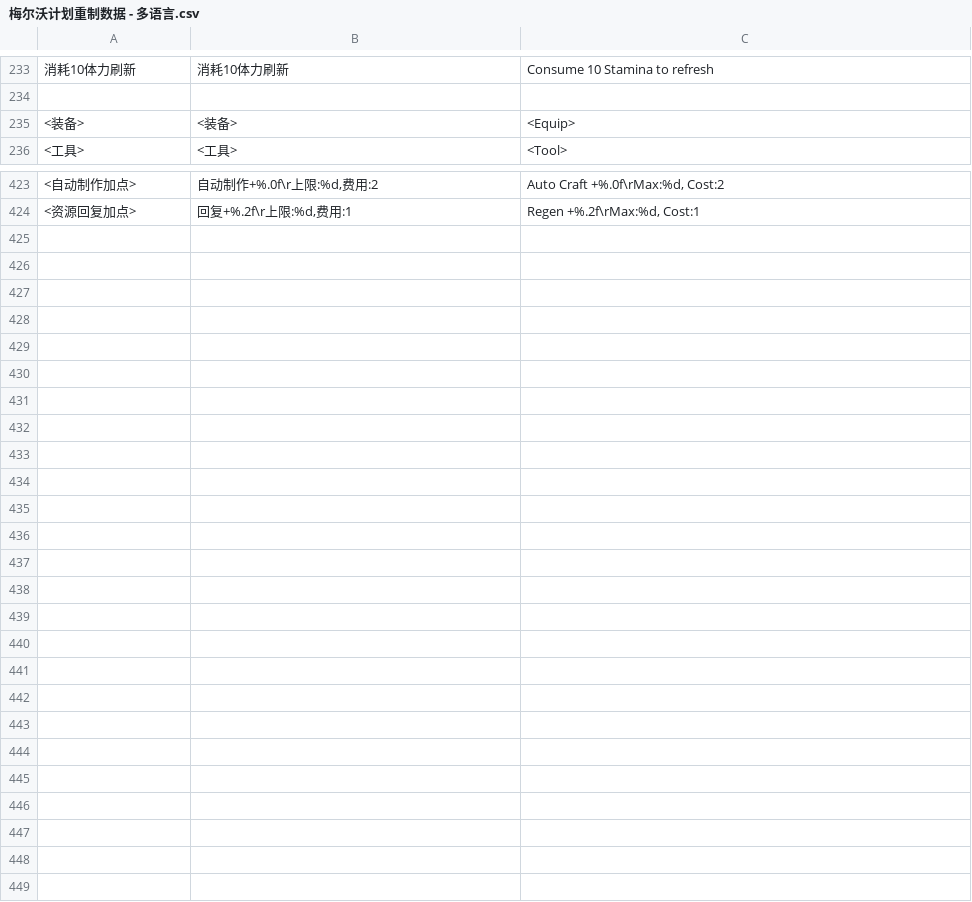
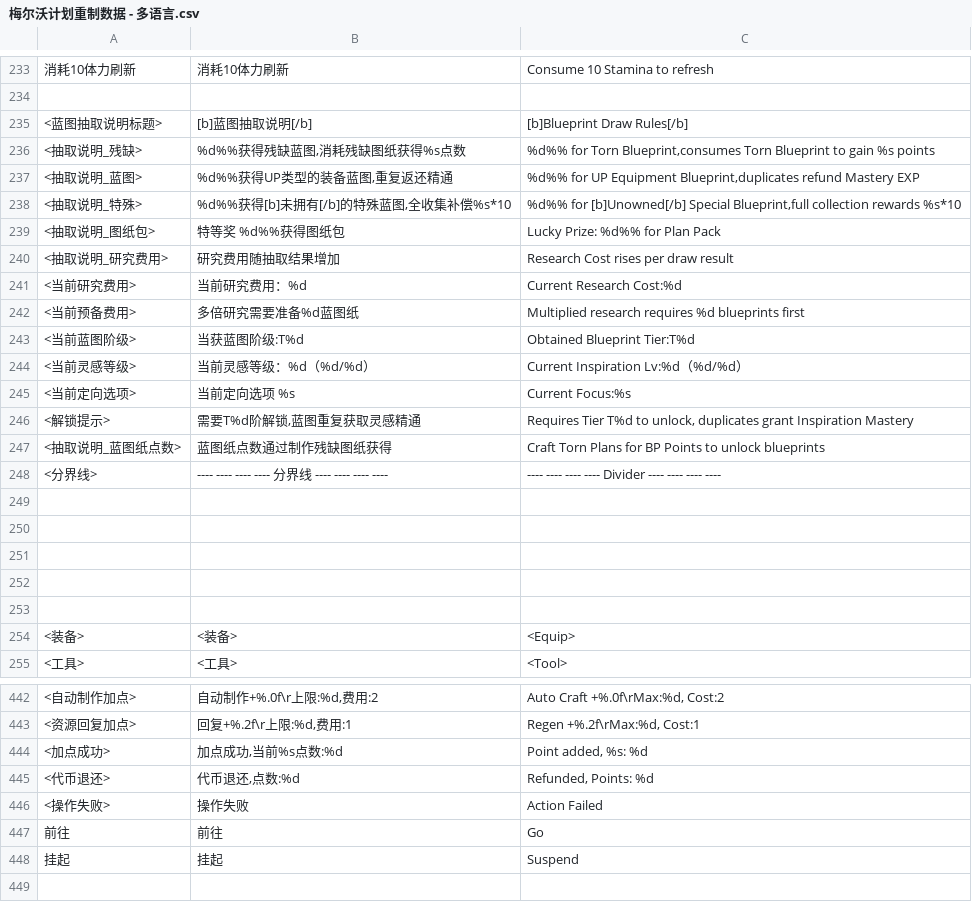
Before and after one commit to DUO003/Melvor-Plan, a CSV file: 表格/翻译/梅尔沃计划重制数据 - 多语言.csv, drawn as a sheet; only a part is shown, gaps mark what is left out; the shorter side is filled out with more unchanged rows; addresses are those after the commit; the diff names each change by its address in the sheet, - before the commit and + after, or states it on an @@ line.

```diff
--- a/表格/翻译/梅尔沃计划重制数据 - 多语言.csv
+++ b/表格/翻译/梅尔沃计划重制数据 - 多语言.csv
+row 235: <蓝图抽取说明标题> | [b]蓝图抽取说明[/b] | [b]Blueprint Draw Rules[/b]
+row 236: <抽取说明_残缺> | %d%%获得残缺蓝图,消耗残缺图纸获得%s点数 | %d%% for Torn Blueprint,consumes Torn Blueprint to gain %s points
+row 237: <抽取说明_蓝图> | %d%%获得UP类型的装备蓝图,重复返还精通 | %d%% for UP Equipment Blueprint,duplicates refund Mastery EXP
+row 238: <抽取说明_特殊> | %d%%获得[b]未拥有[/b]的特殊蓝图,全收集补偿%s*10 | %d%% for [b]Unowned[/b] Special Blueprint,full collection rewards %s*10
+row 239: <抽取说明_图纸包> | 特等奖 %d%%获得图纸包 | Lucky Prize: %d%% for Plan Pack
+row 240: <抽取说明_研究费用> | 研究费用随抽取结果增加 | Research Cost rises per draw result
+row 241: <当前研究费用> | 当前研究费用：%d | Current Research Cost:%d
+row 242: <当前预备费用> | 多倍研究需要准备%d蓝图纸 | Multiplied research requires %d blueprints first
+row 243: <当前蓝图阶级> | 当获蓝图阶级:T%d | Obtained Blueprint Tier:T%d
+row 244: <当前灵感等级> | 当前灵感等级：%d（%d/%d） | Current Inspiration Lv:%d（%d/%d）
+row 245: <当前定向选项> | 当前定向选项 %s | Current Focus:%s
+row 246: <解锁提示> | 需要T%d阶解锁,蓝图重复获取灵感精通 | Requires Tier T%d to unlock, duplicates grant Inspiration Mastery
+row 247: <抽取说明_蓝图纸点数> | 蓝图纸点数通过制作残缺图纸获得 | Craft Torn Plans for BP Points to unlock blueprints
+row 248: <分界线> | ---- ---- ---- ---- 分界线 ---- ---- ---- ---- | ---- ---- ---- ---- Divider ---- ---- ---- ----
+row 249: (empty)
+row 250: (empty)
+row 251: (empty)
+row 252: (empty)
+row 253: (empty)
-row 444: (empty)
+row 444: <加点成功> | 加点成功,当前%s点数:%d | Point added, %s: %d
-row 445: (empty)
+row 445: <代币退还> | 代币退还,点数:%d | Refunded, Points: %d
-row 446: (empty)
+row 446: <操作失败> | 操作失败 | Action Failed
-row 447: (empty)
+row 447: 前往 | 前往 | Go
-row 448: (empty)
+row 448: 挂起 | 挂起 | Suspend
```
Also changed, not shown: 32 other files.
